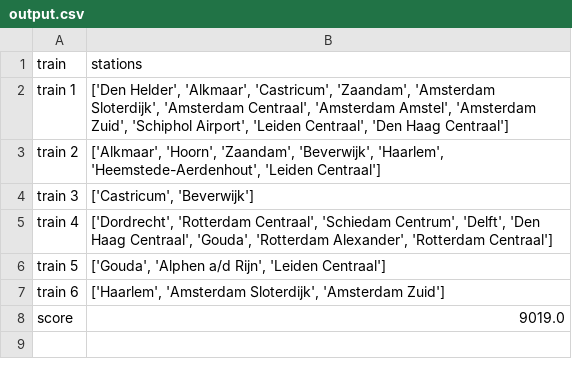
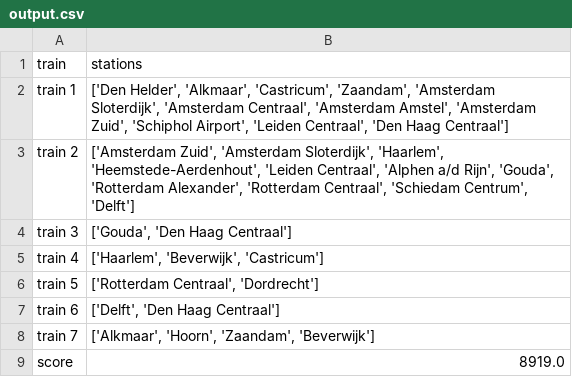
Before and after one commit to ergodia/TLLSolutions, a CSV file: data/output.csv, drawn as a sheet.

```diff
--- a/data/output.csv
+++ b/data/output.csv
@@ -2,7 +2,8 @@ train,stations
 train 1,"['Den Helder', 'Alkmaar', 'Castricum', 'Zaandam', 'Amsterdam Sloterdijk', 'Amsterdam Centraal', 'Amsterdam Amstel', 'Amsterdam Zuid', 'Schiphol Airport', 'Leiden Centraal', 'Den Haag Centraal']"
-train 2,"['Alkmaar', 'Hoorn', 'Zaandam', 'Beverwijk', 'Haarlem', 'Heemstede-Aerdenhout', 'Leiden Centraal']"
-train 3,"['Castricum', 'Beverwijk']"
-train 4,"['Dordrecht', 'Rotterdam Centraal', 'Schiedam Centrum', 'Delft', 'Den Haag Centraal', 'Gouda', 'Rotterdam Alexander', 'Rotterdam Centraal']"
-train 5,"['Gouda', 'Alphen a/d Rijn', 'Leiden Centraal']"
-train 6,"['Haarlem', 'Amsterdam Sloterdijk', 'Amsterdam Zuid']"
-score,9019.0
+train 2,"['Amsterdam Zuid', 'Amsterdam Sloterdijk', 'Haarlem', 'Heemstede-Aerdenhout', 'Leiden Centraal', 'Alphen a/d Rijn', 'Gouda', 'Rotterdam Alexander', 'Rotterdam Centraal', 'Schiedam Centrum', 'Delft']"
+train 3,"['Gouda', 'Den Haag Centraal']"
+train 4,"['Haarlem', 'Beverwijk', 'Castricum']"
+train 5,"['Rotterdam Centraal', 'Dordrecht']"
+train 6,"['Delft', 'Den Haag Centraal']"
+train 7,"['Alkmaar', 'Hoorn', 'Zaandam', 'Beverwijk']"
+score,8919.0
```
Also changed, not shown: 3 other files.
